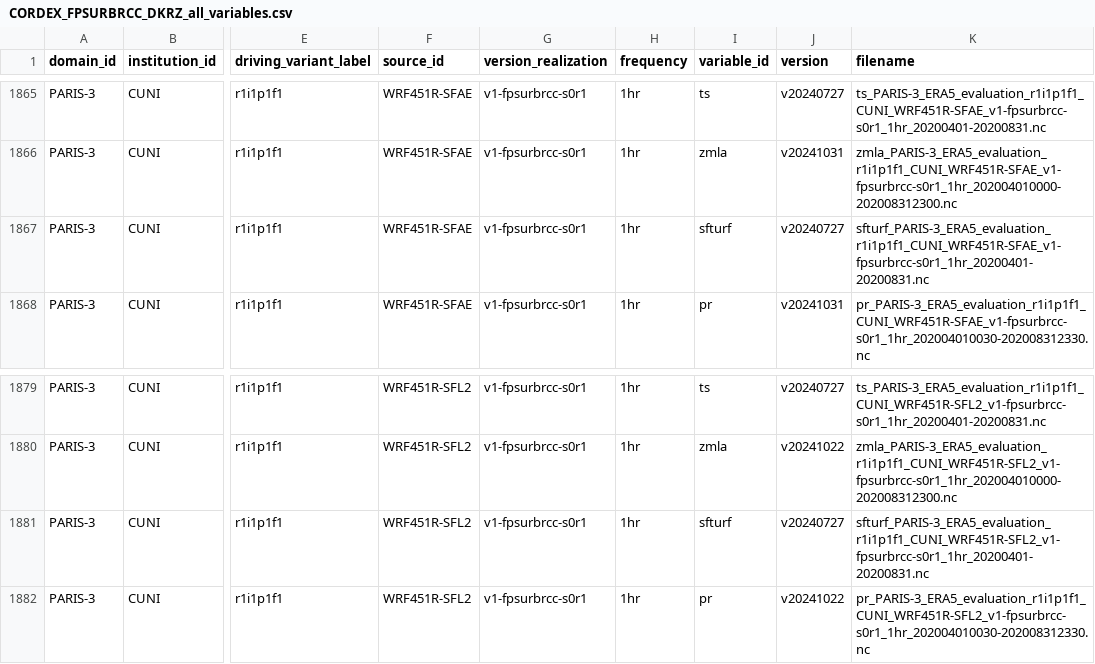
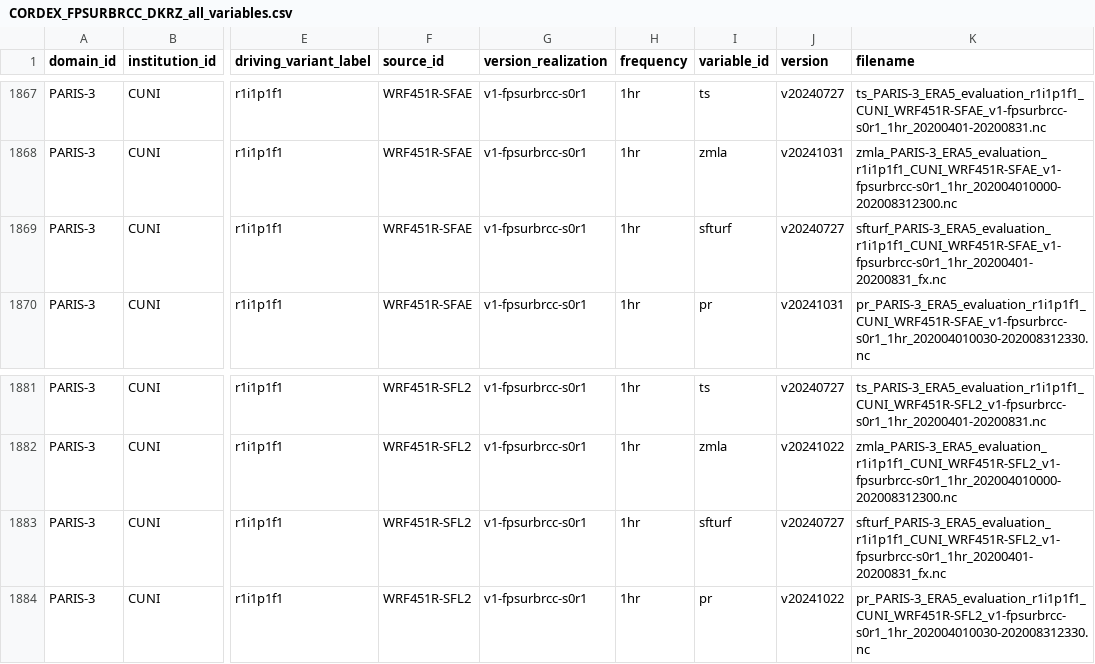
Before and after one commit to FPS-URB-RCC/STAGE-0_Analysis, a CSV file: docs/CORDEX_FPSURBRCC_DKRZ_all_variables.csv, drawn as a sheet; only a part is shown, gaps mark what is left out; addresses are those after the commit; the diff covers the shown part only; the diff names each change by its address in the sheet, - before the commit and + after, or states it on an @@ line.

Commit message:
Update list with fixes from CUNI and CYI
See #15 #17

```diff
--- a/docs/CORDEX_FPSURBRCC_DKRZ_all_variables.csv
+++ b/docs/CORDEX_FPSURBRCC_DKRZ_all_variables.csv
-K1869 (filename): sfturf_PARIS-3_ERA5_evaluation_r1i1p1f1_CUNI_WRF451R-SFAE_v1-fpsurbrcc-s0r1_1hr_20200401-20200831.nc
+K1869 (filename): sfturf_PARIS-3_ERA5_evaluation_r1i1p1f1_CUNI_WRF451R-SFAE_v1-fpsurbrcc-s0r1_1hr_20200401-20200831_fx.nc
-K1883 (filename): sfturf_PARIS-3_ERA5_evaluation_r1i1p1f1_CUNI_WRF451R-SFL2_v1-fpsurbrcc-s0r1_1hr_20200401-20200831.nc
+K1883 (filename): sfturf_PARIS-3_ERA5_evaluation_r1i1p1f1_CUNI_WRF451R-SFL2_v1-fpsurbrcc-s0r1_1hr_20200401-20200831_fx.nc
```
Also changed, not shown: 2 added rows and 3 edited cells elsewhere in this file, 1 other file.
